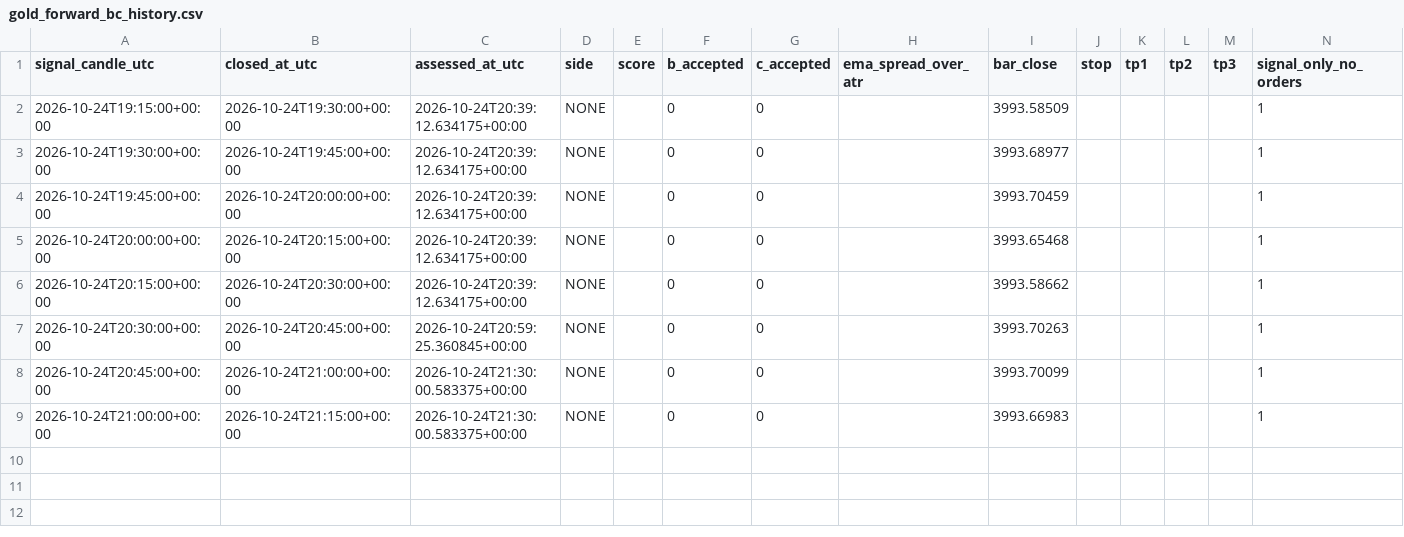
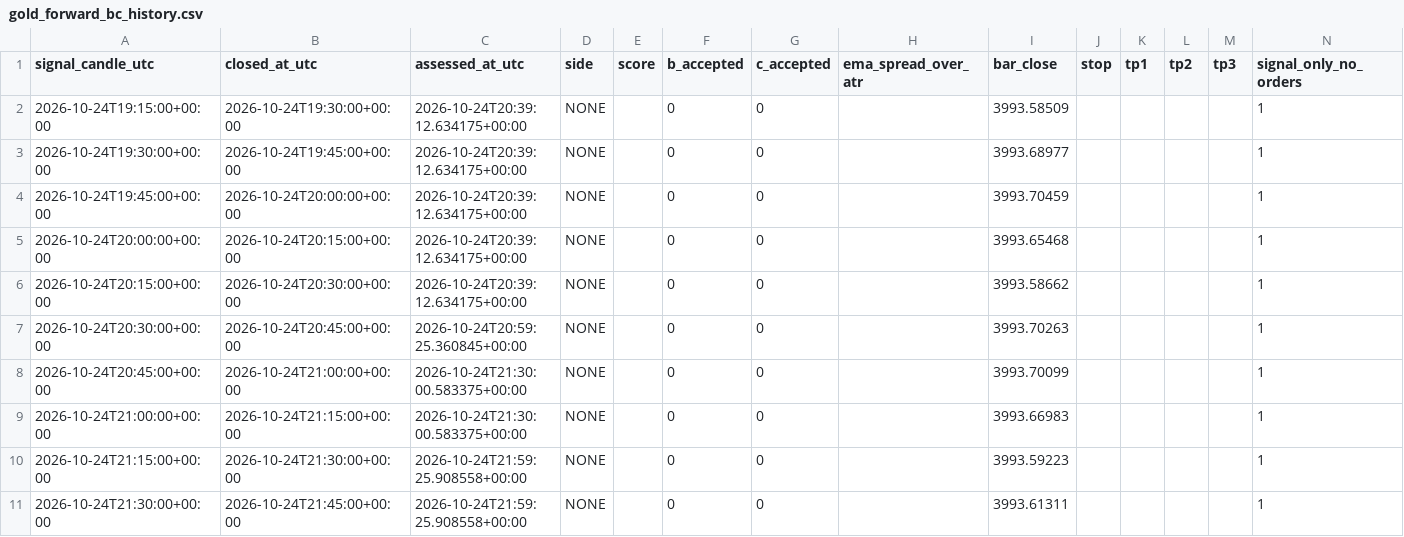
Before and after one commit to ReneGold/gold-signal-bot, a CSV file: gold_forward_bc_history.csv, drawn as a sheet.

```diff
--- a/gold_forward_bc_history.csv
+++ b/gold_forward_bc_history.csv
@@ -9 +9,3 @@ signal_candle_utc,closed_at_utc,assessed_at_utc,side,score,b_accepted,c_accepted
 2026-10-24T21:00:00+00:00,2026-10-24T21:15:00+00:00,2026-10-24T21:30:00.583375+00:00,NONE,,0,0,,3993.66983,,,,,1
+2026-10-24T21:15:00+00:00,2026-10-24T21:30:00+00:00,2026-10-24T21:59:25.908558+00:00,NONE,,0,0,,3993.59223,,,,,1
+2026-10-24T21:30:00+00:00,2026-10-24T21:45:00+00:00,2026-10-24T21:59:25.908558+00:00,NONE,,0,0,,3993.61311,,,,,1
```
